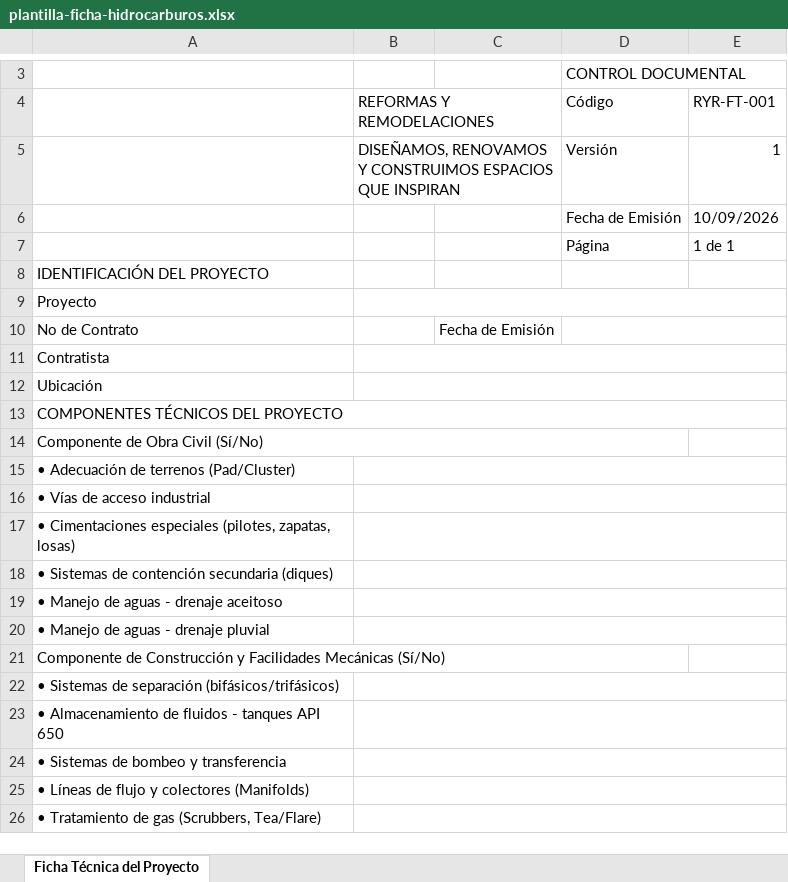
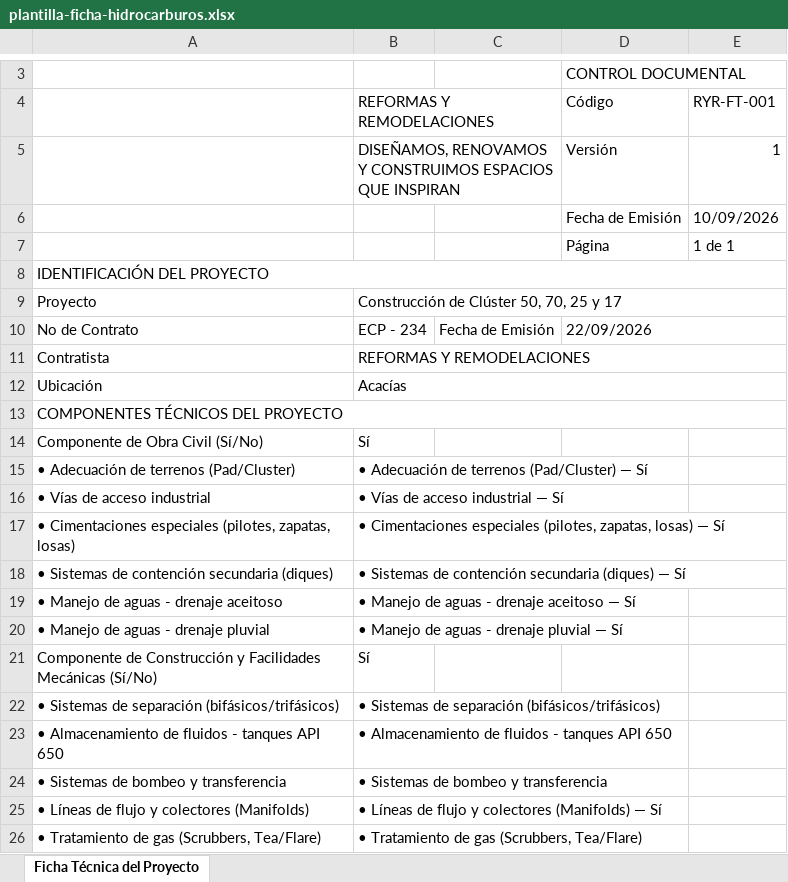
Before and after one commit to hfhr2016-debug/formulario-obra, an Excel workbook: public/plantilla-ficha-hidrocarburos.xlsx, sheet Ficha Técnica del Proyecto, drawn as a sheet; only a part is shown, gaps mark what is left out; values as stored, in another font and other column widths than the file's, no cell formats; charts and pictures not drawn; removed rows and columns are numbered as before the commit, all else as after; the diff covers the shown part only; the diff names each change by its address in the sheet, - before the commit and + after, or states it on an @@ line.

```diff
--- a/public/plantilla-ficha-hidrocarburos.xlsx (sheet Ficha Técnica del Proyecto)
+++ b/public/plantilla-ficha-hidrocarburos.xlsx (sheet Ficha Técnica del Proyecto)
+A8:E8 merged
-B9: (empty)
+B9: Construcción de Clúster 50, 70, 25 y 17
-B10: (empty)
+B10: ECP - 234
-D10: (empty)
+D10: 22/09/2026
-B11: (empty)
+B11: REFORMAS Y REMODELACIONES
-B12: (empty)
+B12: Acacías
-A14:D14 merged
-B14: (empty)
+B14: Sí
-B15: (empty)
+B15: • Adecuación de terrenos (Pad/Cluster) — Sí
-B15:E15 merged
-B16: (empty)
+B16: • Vías de acceso industrial — Sí
-B16:E16 merged
-B17: (empty)
+B17: • Cimentaciones especiales (pilotes, zapatas, losas) — Sí
-B17:E17 merged
-B18: (empty)
+B18: • Sistemas de contención secundaria (diques) — Sí
-B18:E18 merged
-B19: (empty)
+B19: • Manejo de aguas - drenaje aceitoso — Sí
-B19:E19 merged
-B20: (empty)
+B20: • Manejo de aguas - drenaje pluvial — Sí
-B20:E20 merged
-A21:D21 merged
-B21: (empty)
+B21: Sí
-B22: (empty)
+B22: • Sistemas de separación (bifásicos/trifásicos)
-B22:E22 merged
-B23: (empty)
+B23: • Almacenamiento de fluidos - tanques API 650
-B23:E23 merged
-B24: (empty)
+B24: • Sistemas de bombeo y transferencia
-B24:E24 merged
-B25: (empty)
+B25: • Líneas de flujo y colectores (Manifolds) — Sí
-B25:E25 merged
-B26: (empty)
+B26: • Tratamiento de gas (Scrubbers, Tea/Flare)
-B26:E26 merged
```
Also changed, not shown: 4 added rows, 5 edited cells and merged cells elsewhere in this sheet, cell formats, charts or pictures, public/plantilla-ficha-vias.xlsx, public/plantilla-ficha.xlsx.
